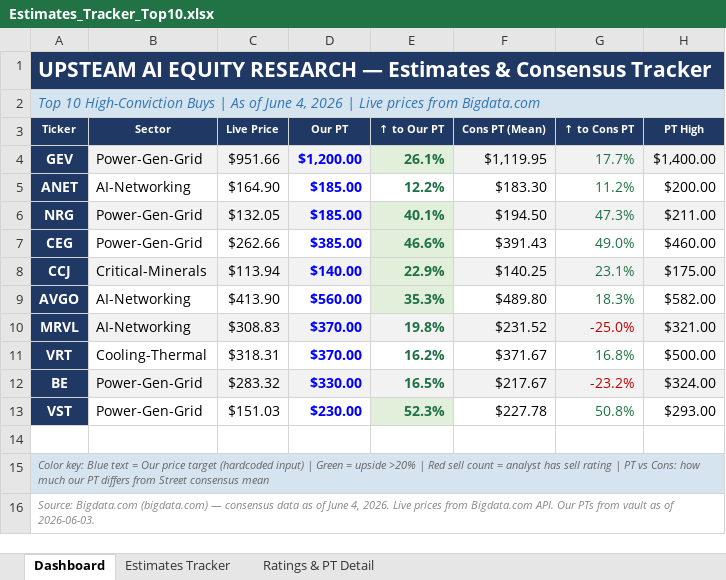
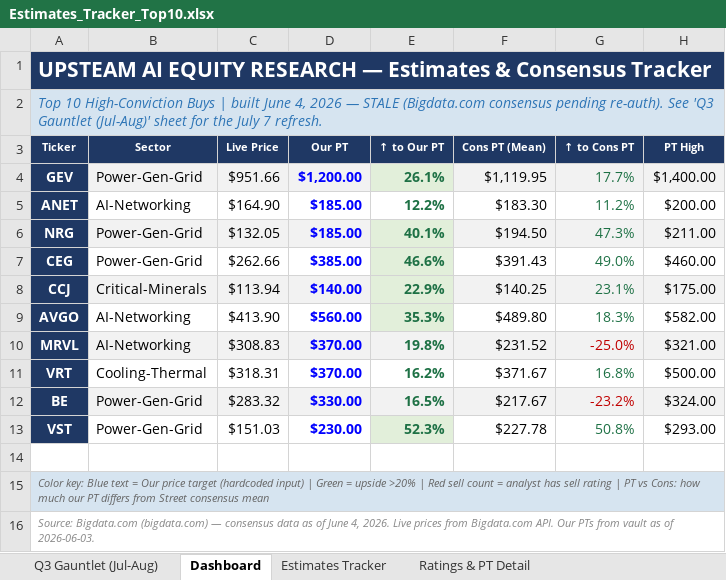
Before and after one commit to jonathanadams0/AI-Upstream-Research, an Excel workbook: 04_Models/Estimates_Tracker_Top10.xlsx, sheet Dashboard, drawn as a sheet; only a part is shown; values as stored, in another font and other column widths than the file's, no borders; the diff names each change by its address in the sheet, - before the commit and + after, or states it on an @@ line.

Commit message:
AVGO re-underwrite (Buy/$560 reaffirmed, Apple ext. 2031); valuation snapshot re-priced 7/7 + MU added; Q3 Gauntlet estimates sheet; 7 report dates corrected (CAT Aug 4, BE Jul 28)

```diff
--- a/04_Models/Estimates_Tracker_Top10.xlsx (sheet Dashboard)
+++ b/04_Models/Estimates_Tracker_Top10.xlsx (sheet Dashboard)
+sheet tab: Q3 Gauntlet (Jul-Aug)
-A2 (Ticker): …Buys | As of June 4, 2026 | Live prices from Bigdata.com
+A2 (Ticker): …Buys | built June 4, 2026 — STALE (Bigdata.com consensus pending re-auth). See 'Q3 Gauntlet (Jul-Aug)' sheet for the July 7 refresh.
```
Also changed, not shown: 04_Models/Valuation_Snapshots_All30.xlsx, 14 other files.
